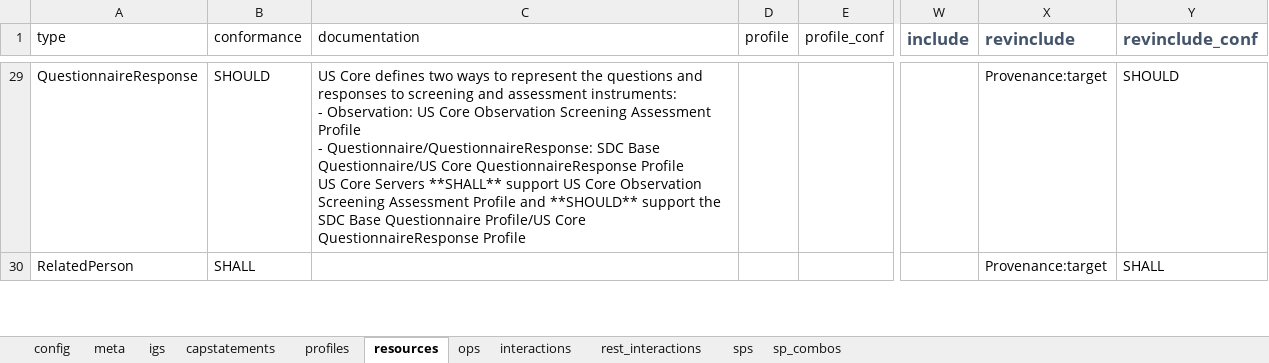
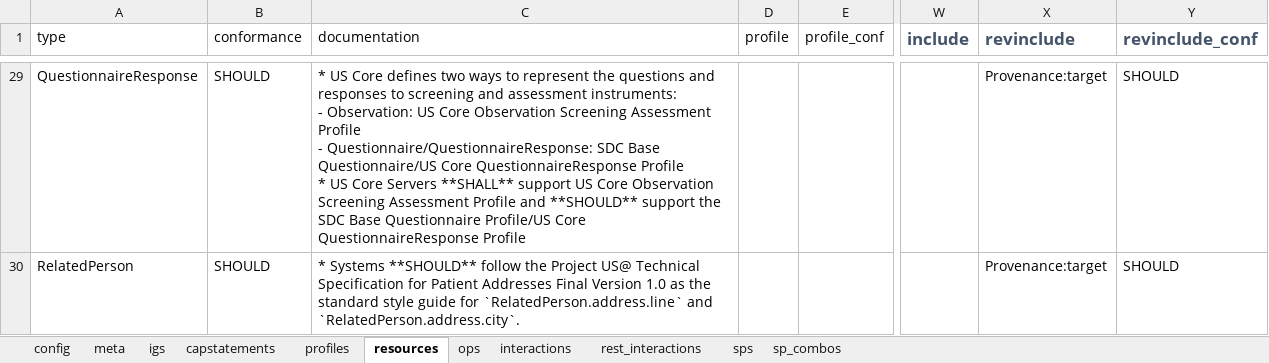
Before and after one commit to HL7/US-Core, an Excel workbook: input/resources_spreadsheets/uscore-client.xlsx, sheet resources, drawn as a sheet; only a part is shown, gaps mark what is left out; values as stored, in another font and other column widths than the file's, no borders; conditional formats not drawn; ↵ is a line break in a cell; the diff covers the shown part only; the diff names each change by its address in the sheet, - before the commit and + after, or states it on an @@ line.

```diff
--- a/input/resources_spreadsheets/uscore-client.xlsx (sheet resources)
+++ b/input/resources_spreadsheets/uscore-client.xlsx (sheet resources)
-C29 (documentation): US Core defines two ways to represent the questions and responses to screening and assessment instruments: ↵ - Observation: US Core Observation Screening Assessment Profile ↵ - Questionnaire/QuestionnaireResponse: SDC Base Questionnaire/US Core QuestionnaireResponse Profile ↵ US Core…
+C29 (documentation): * US Core defines two ways to represent the questions and responses to screening and assessment instruments: ↵ - Observation: US Core Observation Screening Assessment Profile ↵ - Questionnaire/QuestionnaireResponse: SDC Base Questionnaire/US Core QuestionnaireResponse Profile ↵ * US Core…
-B30 (conformance): SHALL
+B30 (conformance): SHOULD
-C30 (documentation): (empty)
+C30 (documentation): * Systems **SHOULD** follow the Project US@ Technical Specification for Patient Addresses Final Version 1.0 as the standard style guide for `RelatedPerson.address.line` and `RelatedPerson.address.city`.
-Y30 (revinclude_conf): SHALL
+Y30 (revinclude_conf): SHOULD
```
Also changed, not shown: 61 edited cells elsewhere in this sheet, sheet sp_combos, formulas that keep their value, input/resources_spreadsheets/uscore-server.xlsx, 14 other files.
